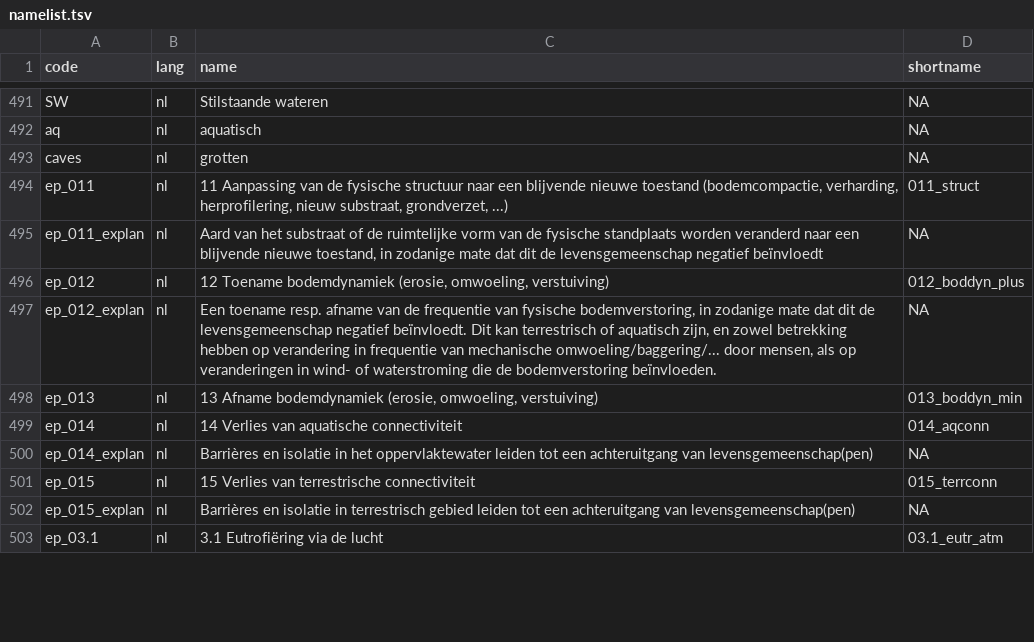
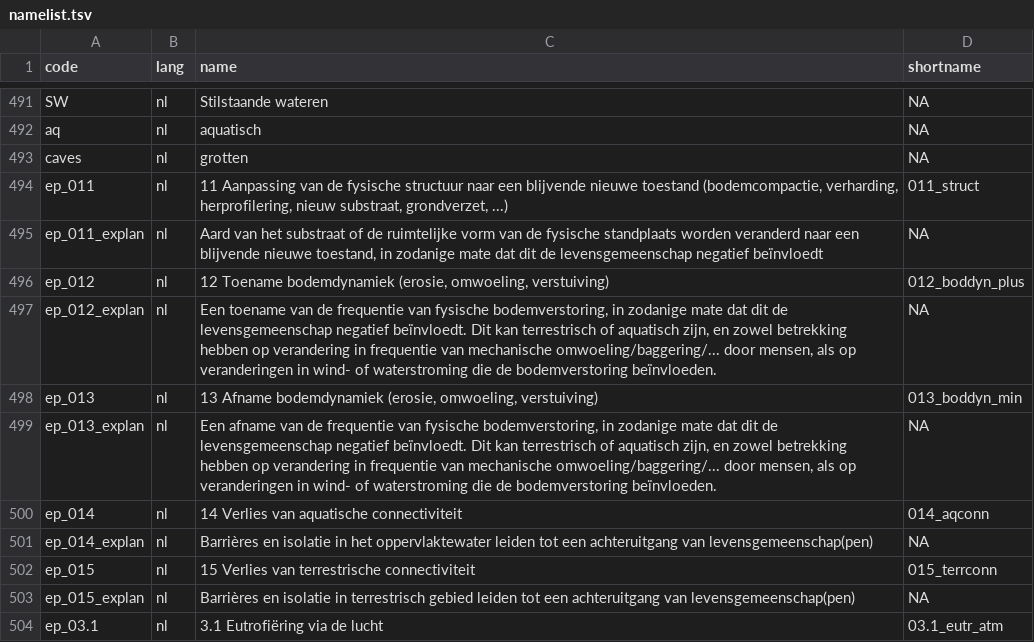
Before and after one commit to inbo/n2khab, a TSV file: inst/textdata/namelist.tsv, drawn as a sheet; only a part is shown, gaps mark what is left out; the diff covers the shown part only.

Commit message:
env_pressures: updated explanations (pressures 1.2)

```diff
--- a/inst/textdata/namelist.tsv
+++ b/inst/textdata/namelist.tsv
@@ -496,4 +496,5 @@ ep_011_explan	nl	Aard van het substraat of de ruimtelijke vorm van de fysische s
 ep_012	nl	12 Toename bodemdynamiek (erosie, omwoeling, verstuiving)	012_boddyn_plus
-ep_012_explan	nl	Een toename resp. afname van de frequentie van fysische bodemverstoring, in zodanige mate dat dit de levensgemeenschap negatief beïnvloedt. Dit kan terrestrisch of aquatisch zijn, en zowel betrekking hebben op verandering in frequentie van mechanische omwoeling/baggering/... door mensen, als op veranderingen in wind- of waterstroming die de bodemverstoring beïnvloeden.	NA
+ep_012_explan	nl	Een toename van de frequentie van fysische bodemverstoring, in zodanige mate dat dit de levensgemeenschap negatief beïnvloedt. Dit kan terrestrisch of aquatisch zijn, en zowel betrekking hebben op verandering in frequentie van mechanische omwoeling/baggering/... door mensen, als op veranderingen in wind- of waterstroming die de bodemverstoring beïnvloeden.	NA
 ep_013	nl	13 Afname bodemdynamiek (erosie, omwoeling, verstuiving)	013_boddyn_min
+ep_013_explan	nl	Een afname van de frequentie van fysische bodemverstoring, in zodanige mate dat dit de levensgemeenschap negatief beïnvloedt. Dit kan terrestrisch of aquatisch zijn, en zowel betrekking hebben op verandering in frequentie van mechanische omwoeling/baggering/... door mensen, als op veranderingen in wind- of waterstroming die de bodemverstoring beïnvloeden.	NA
 ep_014	nl	14 Verlies van aquatische connectiviteit	014_aqconn
```
Also changed, not shown: 18 added rows and 10 edited cells elsewhere in this file, 1 other file.
